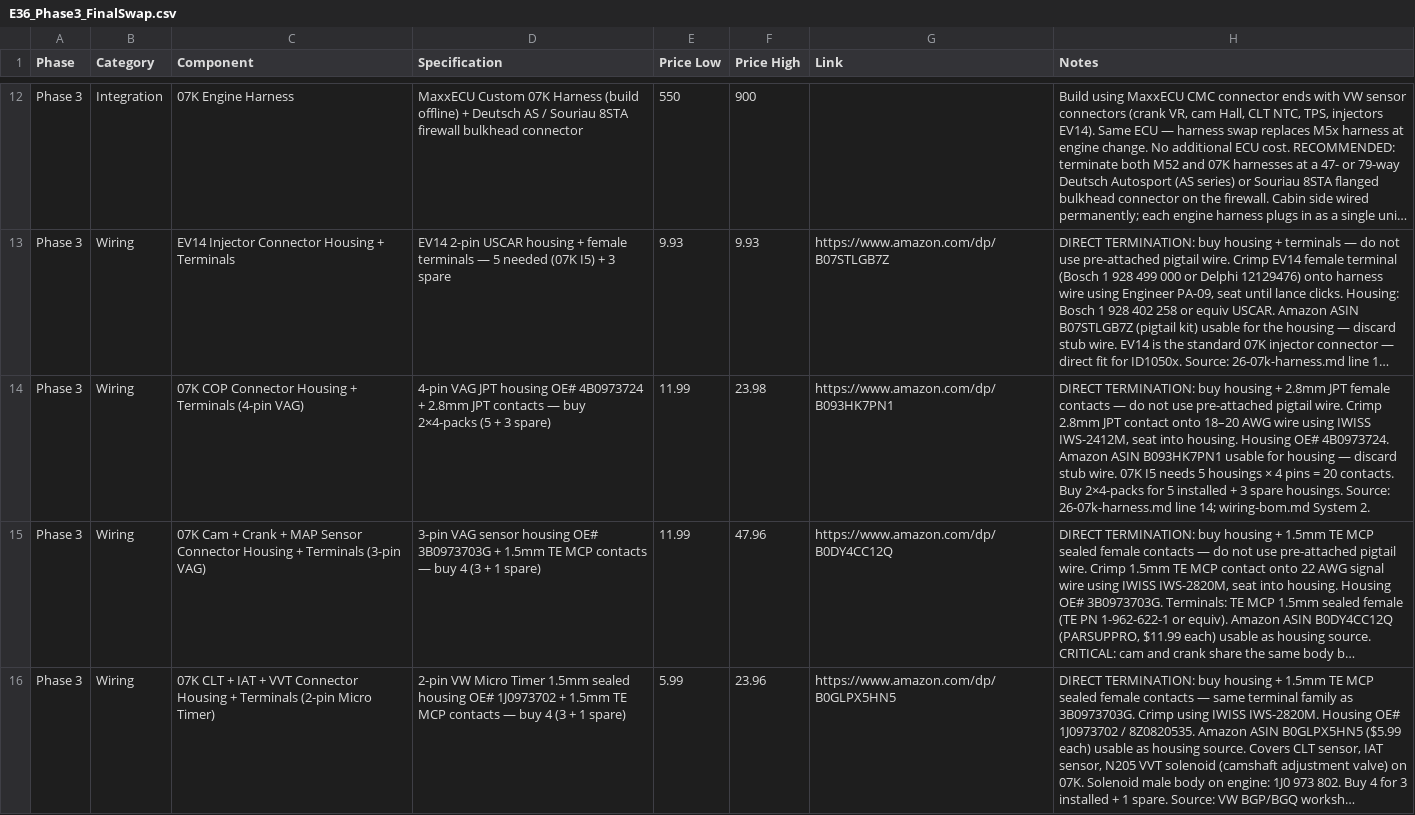
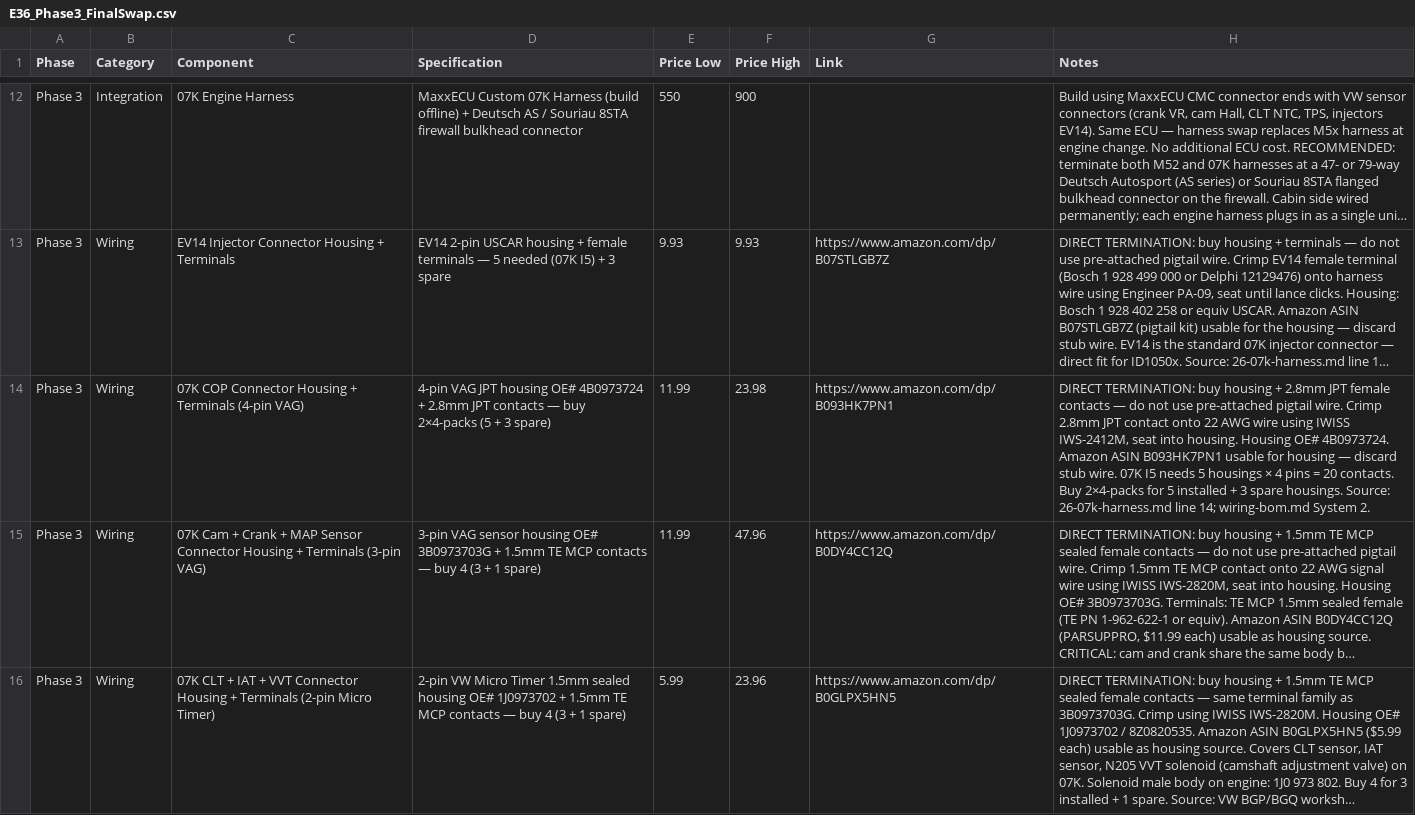
Before and after one commit to wesleyxcooper/e36-build-docs, a CSV file: E36_CSVs/E36_Phase3_FinalSwap.csv, drawn as a sheet; only a part is shown, gaps mark what is left out; long unchanged cells end in …; the diff names each change by its address in the sheet, - before the commit and + after, or states it on an @@ line.

Commit message:
Fix 5 documentation inconsistencies (critical + high + low)
Critical fix:
- 26-07k-harness.md: split bench test shield drain check into two items:
  crank/cam/WBO2 → CMC E3 (pin 19); knock → CMC H1 (pin 29). Old single
  item referenced H1 for all drains — would fail a correctly-wired harness
  and pass a misrouted one

High-severity fixes:
- 26-07k-harness.md: wire color list 6 → 10 colors; adds Blue (IGN 1–5),
  Brown (sensor GND), Orange (DBW Motor+), Violet (DBW Motor−) — all four
  missing colors are required to complete the harness
- 26-07k-harness.md: knock sensor contacts "Bosch JMT 1.5mm" → flat-blade;
  1J0973712 uses flat-blade cavities; JMT round pins will not seat
- 34-ecu-harness-final.md Step 9: APS routing now correctly routes pedal
  through Maven HD30 Connector A pins A14–A19 before MaxxECU C2; old text
  omitted the HD30 junction entirely

Low-severity fixes:
- 26-07k-harness.md: A1 phase heading — "pigtail connectors" →
  "sensor connector housings and terminals" (direct termination language)
- 26-07k-harness.md: pin 34 label — remove "07K 5th cyl" (incorrect);
  07K 5th cyl = IGN 5 at pin 32; pin 34 is cavity-plug on both phases
- E36_Phase3_FinalSwap.csv: COP connector note crimp AWG "18–20" → "22"
  (all signal wires in this build are 22 AWG)

```diff
--- a/E36_CSVs/E36_Phase3_FinalSwap.csv
+++ b/E36_CSVs/E36_Phase3_FinalSwap.csv
-H14 (Notes): …contact onto 18–20 AWG wire…
+H14 (Notes): …contact onto 22 AWG wire…
```
Also changed, not shown: 2 other files.
